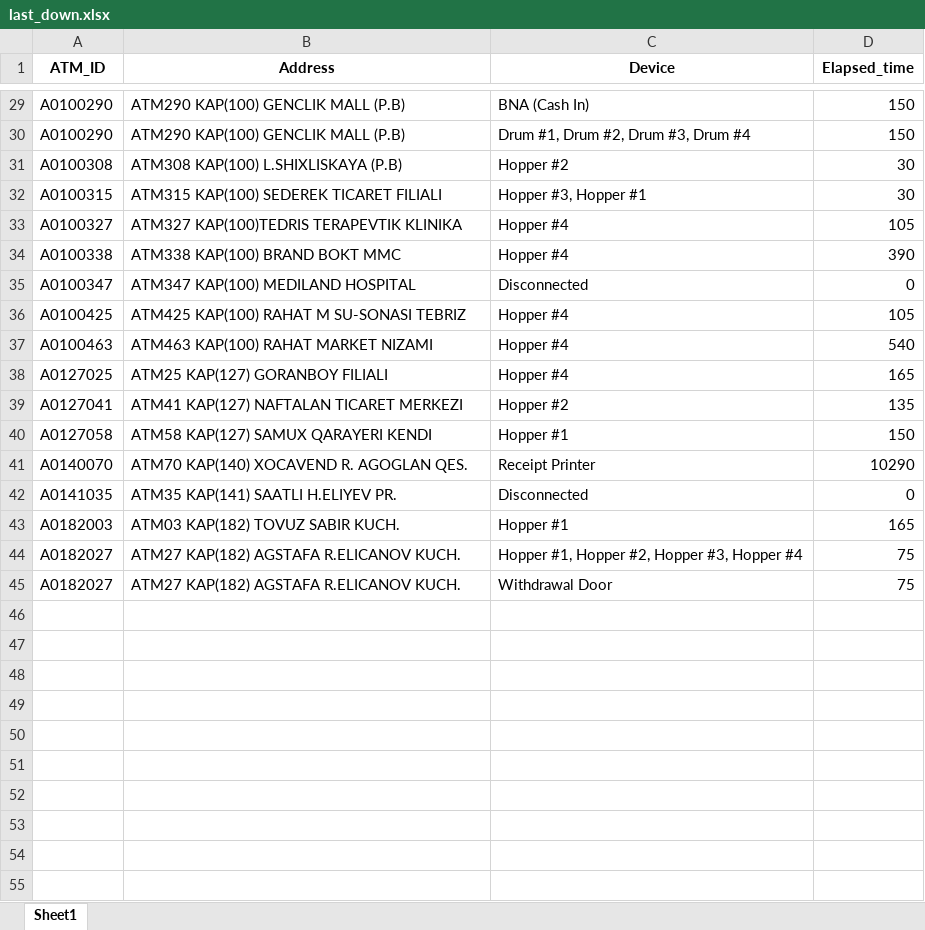
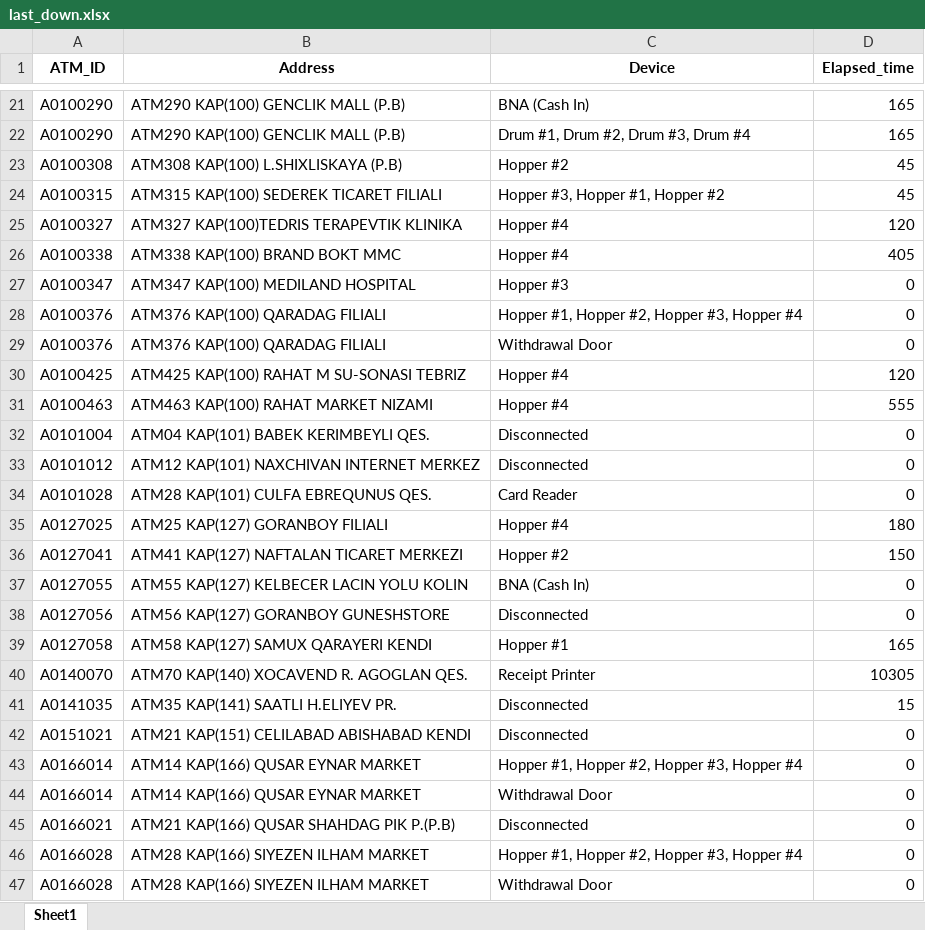
Before and after one commit to kbturgut090/fimi, an Excel workbook: last_down.xlsx, sheet Sheet1, drawn as a sheet; only a part is shown, gaps mark what is left out; values as stored, in another font and other column widths than the file's, no borders; removed rows and columns are numbered as before the commit, all else as after; the diff covers the shown part only; the diff names each change by its address in the sheet, - before the commit and + after, or states it on an @@ line.

```diff
--- a/last_down.xlsx (sheet Sheet1)
+++ b/last_down.xlsx (sheet Sheet1)
-D21:D22 (Elapsed_time): 150
+D21:D22 (Elapsed_time): 165
-D23:D24 (Elapsed_time): 30
+D23:D24 (Elapsed_time): 45
-C24 (Device): Hopper #3, Hopper #1
+C24 (Device): Hopper #3, Hopper #1, Hopper #2
-D25 (Elapsed_time): 105
+D25 (Elapsed_time): 120
-D26 (Elapsed_time): 390
+D26 (Elapsed_time): 405
-C27 (Device): Disconnected
+C27 (Device): Hopper #3
+row 28: A0100376 | ATM376 KAP(100) QARADAG FILIALI | Hopper #1, Hopper #2, Hopper #3, Hopper #4 | 0
+row 29: A0100376 | ATM376 KAP(100) QARADAG FILIALI | Withdrawal Door | 0
-D30 (Elapsed_time): 105
+D30 (Elapsed_time): 120
-D31 (Elapsed_time): 540
+D31 (Elapsed_time): 555
+row 32: A0101004 | ATM04 KAP(101) BABEK KERIMBEYLI QES. | Disconnected | 0
+row 33: A0101012 | ATM12 KAP(101) NAXCHIVAN INTERNET MERKEZ | Disconnected | 0
+row 34: A0101028 | ATM28 KAP(101) CULFA EBREQUNUS QES. | Card Reader | 0
-D35 (Elapsed_time): 165
+D35 (Elapsed_time): 180
-D36 (Elapsed_time): 135
+D36 (Elapsed_time): 150
+row 37: A0127055 | ATM55 KAP(127) KELBECER LACIN YOLU KOLIN | BNA (Cash In) | 0
+row 38: A0127056 | ATM56 KAP(127) GORANBOY GUNESHSTORE | Disconnected | 0
-D39 (Elapsed_time): 150
+D39 (Elapsed_time): 165
-D40 (Elapsed_time): 10290
+D40 (Elapsed_time): 10305
-D41 (Elapsed_time): 0
+D41 (Elapsed_time): 15
-row 43: A0182003 | ATM03 KAP(182) TOVUZ SABIR KUCH. | Hopper #1 | 165
-row 44: A0182027 | ATM27 KAP(182) AGSTAFA R.ELICANOV KUCH. | Hopper #1, Hopper #2, Hopper #3, Hopper #4 | 75
-row 45: A0182027 | ATM27 KAP(182) AGSTAFA R.ELICANOV KUCH. | Withdrawal Door | 75
+row 42: A0151021 | ATM21 KAP(151) CELILABAD ABISHABAD KENDI | Disconnected | 0
+row 43: A0166014 | ATM14 KAP(166) QUSAR EYNAR MARKET | Hopper #1, Hopper #2, Hopper #3, Hopper #4 | 0
+row 44: A0166014 | ATM14 KAP(166) QUSAR EYNAR MARKET | Withdrawal Door | 0
+row 45: A0166021 | ATM21 KAP(166) QUSAR SHAHDAG PIK P.(P.B) | Disconnected | 0
+row 46: A0166028 | ATM28 KAP(166) SIYEZEN ILHAM MARKET | Hopper #1, Hopper #2, Hopper #3, Hopper #4 | 0
+row 47: A0166028 | ATM28 KAP(166) SIYEZEN ILHAM MARKET | Withdrawal Door | 0
```
Also changed, not shown: 3 added rows, 8 removed rows and 20 edited cells elsewhere in this sheet.
